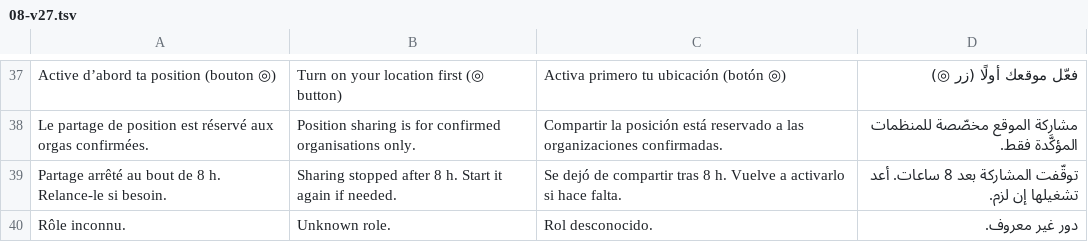
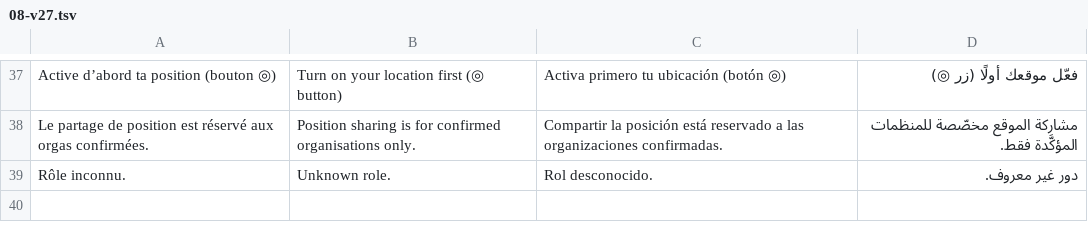
Before and after one commit to n-e-r-u/cortege, a TSV file: i18n/08-v27.tsv, drawn as a sheet; only a part is shown, gaps mark what is left out; the diff names each change by its address in the sheet, - before the commit and + after, or states it on an @@ line.

```diff
--- a/i18n/08-v27.tsv
+++ b/i18n/08-v27.tsv
-row 39: Partage arrêté au bout de 8 h. Relance-le si besoin. | Sharing stopped after 8 h. Start it again if needed. | Se dejó de compartir tras 8 h. Vuelve a activarlo si hace falta. | توقّفت المشاركة بعد 8 ساعات. أعد تشغيلها إن لزم.
```
Also changed, not shown: 15 other files.
